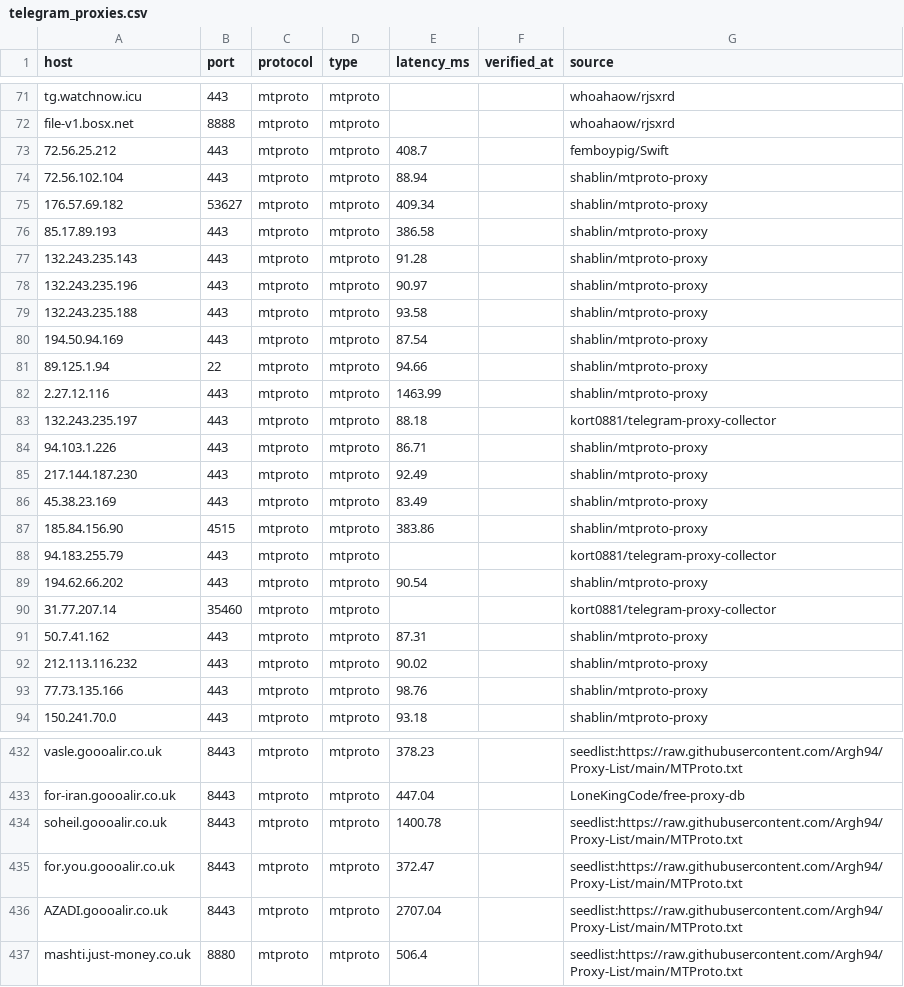
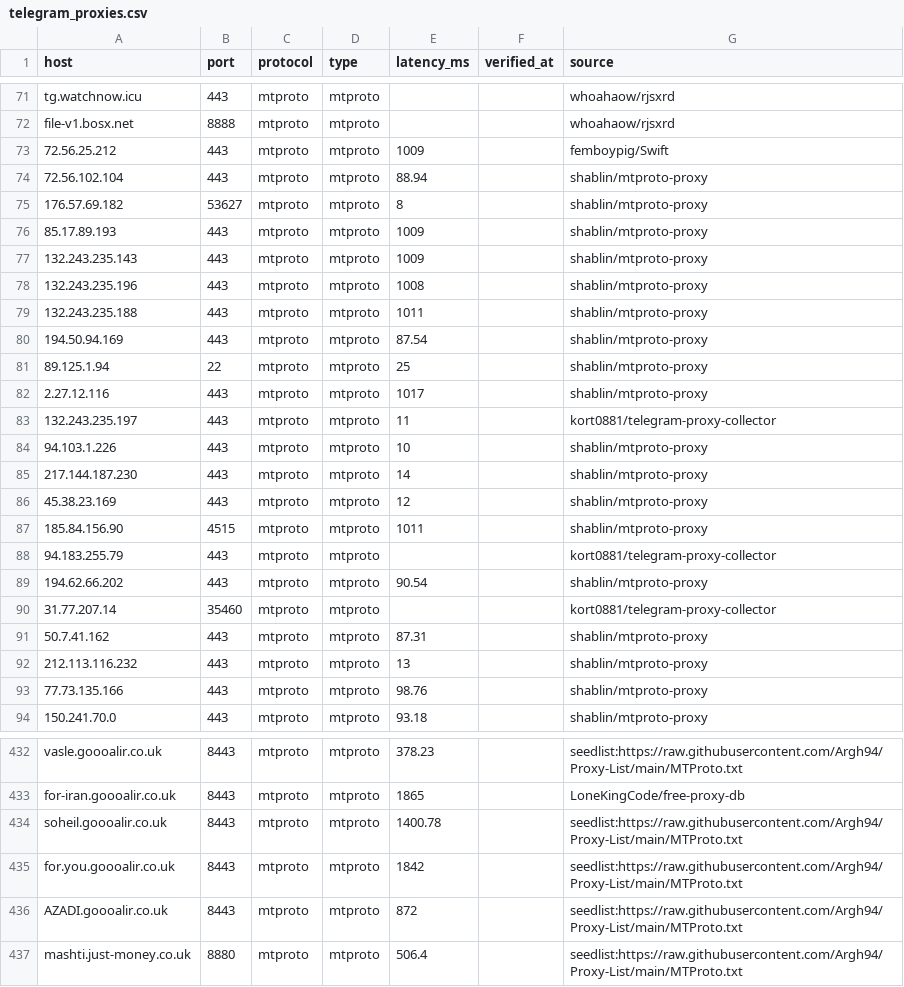
Before and after one commit to B3B3097/REMAININGCONNECTIONS, a CSV file: exports/telegram_proxies.csv, drawn as a sheet; only a part is shown, gaps mark what is left out; the diff covers the shown part only; the diff names each change by its address in the sheet, - before the commit and + after, or states it on an @@ line.

Commit message:
chore(release): update active subscriptions, telegram proxies, export bundles and synchronized dashboard
- Updated subscription nodes inventory (27 subscriptions, parsed nodes)
- Updated MTProto proxy latency check results (657 working proxies)
- Synchronized exports (telegram_detailed.txt, telegram_proxies.csv)
- Generated latest dashboard bundle (docs/index.html) with full UI controls and live state

```diff
--- a/exports/telegram_proxies.csv
+++ b/exports/telegram_proxies.csv
-E73 (latency_ms): 408.7
+E73 (latency_ms): 1009
-E75 (latency_ms): 409.34
+E75 (latency_ms): 8
-E76 (latency_ms): 386.58
+E76 (latency_ms): 1009
-E77 (latency_ms): 91.28
+E77 (latency_ms): 1009
-E78 (latency_ms): 90.97
+E78 (latency_ms): 1008
-E79 (latency_ms): 93.58
+E79 (latency_ms): 1011
-E81 (latency_ms): 94.66
+E81 (latency_ms): 25
-E82 (latency_ms): 1463.99
+E82 (latency_ms): 1017
-E83 (latency_ms): 88.18
+E83 (latency_ms): 11
-E84 (latency_ms): 86.71
+E84 (latency_ms): 10
-E85 (latency_ms): 92.49
+E85 (latency_ms): 14
-E86 (latency_ms): 83.49
+E86 (latency_ms): 12
-E87 (latency_ms): 383.86
+E87 (latency_ms): 1011
-E92 (latency_ms): 90.02
+E92 (latency_ms): 13
-E433 (latency_ms): 447.04
+E433 (latency_ms): 1865
-E435 (latency_ms): 372.47
+E435 (latency_ms): 1842
-E436 (latency_ms): 2707.04
+E436 (latency_ms): 872
```
Also changed, not shown: 89 edited cells elsewhere in this file, 5 other files.
